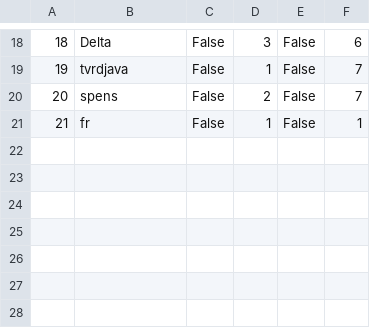
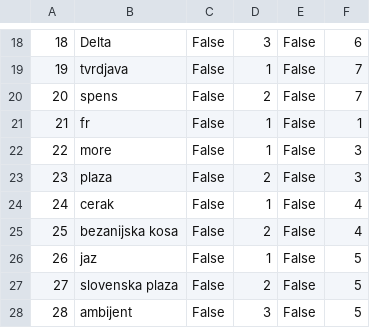
Before and after one commit to HelenaJovic/SIMS-Projekat, a CSV file: InitialProject/InitialProject/Resources/Data/tourpoints.csv, drawn as a sheet; only a part is shown, gaps mark what is left out.

```diff
--- a/InitialProject/InitialProject/Resources/Data/tourpoints.csv
+++ b/InitialProject/InitialProject/Resources/Data/tourpoints.csv
@@ -21 +21,8 @@
 21|fr|False|1|False|1
+22|more|False|1|False|3
+23|plaza|False|2|False|3
+24|cerak|False|1|False|4
+25|bezanijska kosa|False|2|False|4
+26|jaz|False|1|False|5
+27|slovenska plaza|False|2|False|5
+28|ambijent|False|3|False|5
```
Also changed, not shown: InitialProject/InitialProject/Resources/Data/images.csv, 25 other files.
